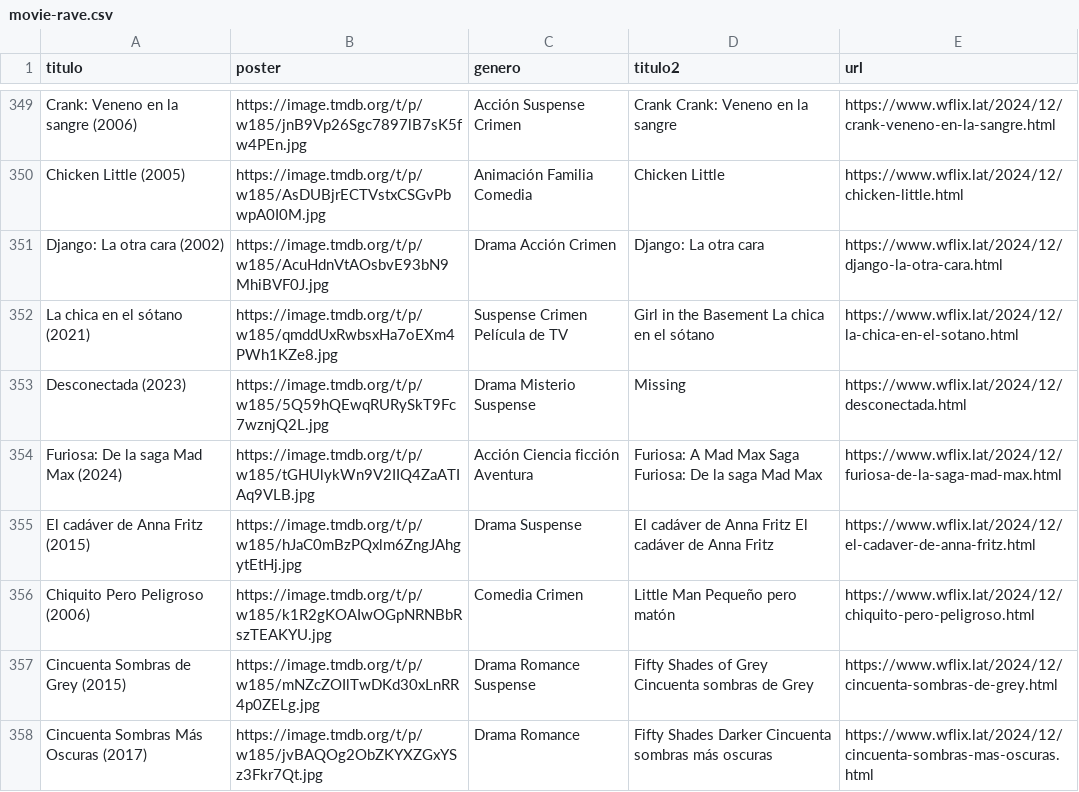
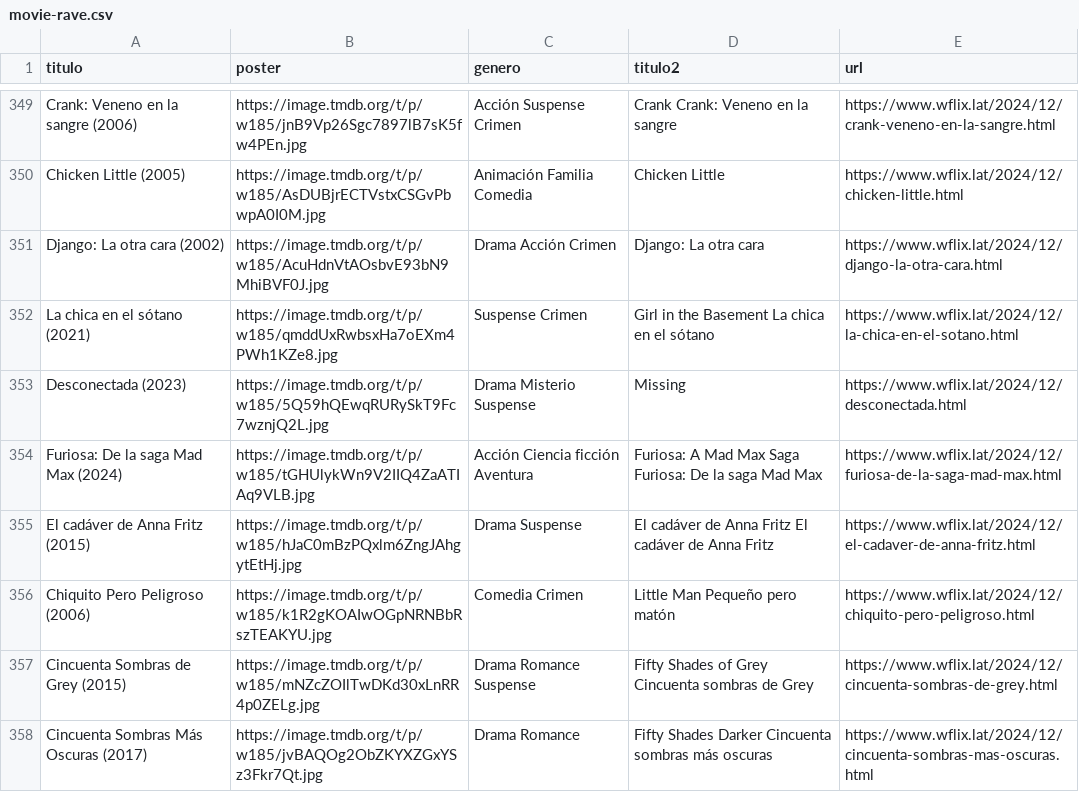
Before and after one commit to willdevs/movies, a CSV file: movie-rave.csv, drawn as a sheet; only a part is shown, gaps mark what is left out.

Commit message:
Update movie-rave.csv

```diff
--- a/movie-rave.csv
+++ b/movie-rave.csv
@@ -351,3 +351,3 @@ Chicken Little (2005),https://image.tmdb.org/t/p/w185/AsDUBjrECTVstxCSGvPbwpA0I0
 Django: La otra cara (2002),https://image.tmdb.org/t/p/w185/AcuHdnVtAOsbvE93bN9MhiBVF0J.jpg,Drama Acción Crimen,Django: La otra cara ,https://www.wflix.lat/2024/12/django-la-otra-cara.html
-La chica en el sótano (2021),https://image.tmdb.org/t/p/w185/qmddUxRwbsxHa7oEXm4PWh1KZe8.jpg,Suspense Crimen Película de TV,Girl in the Basement La chica en el sótano,https://www.wflix.lat/2024/12/la-chica-en-el-sotano.html
+La chica en el sótano (2021),https://image.tmdb.org/t/p/w185/qmddUxRwbsxHa7oEXm4PWh1KZe8.jpg,Suspense Crimen,Girl in the Basement La chica en el sótano,https://www.wflix.lat/2024/12/la-chica-en-el-sotano.html
 Desconectada (2023),https://image.tmdb.org/t/p/w185/5Q59hQEwqRURySkT9Fc7wznjQ2L.jpg,Drama Misterio Suspense,Missing ,https://www.wflix.lat/2024/12/desconectada.html
```
